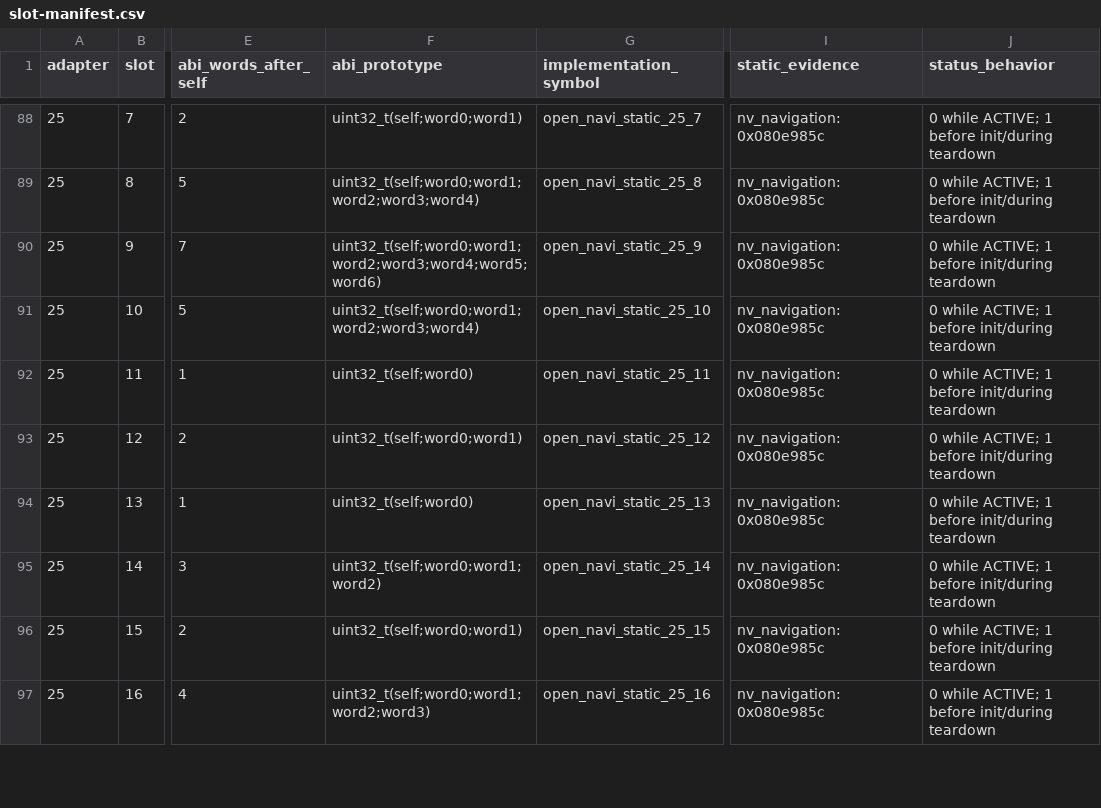
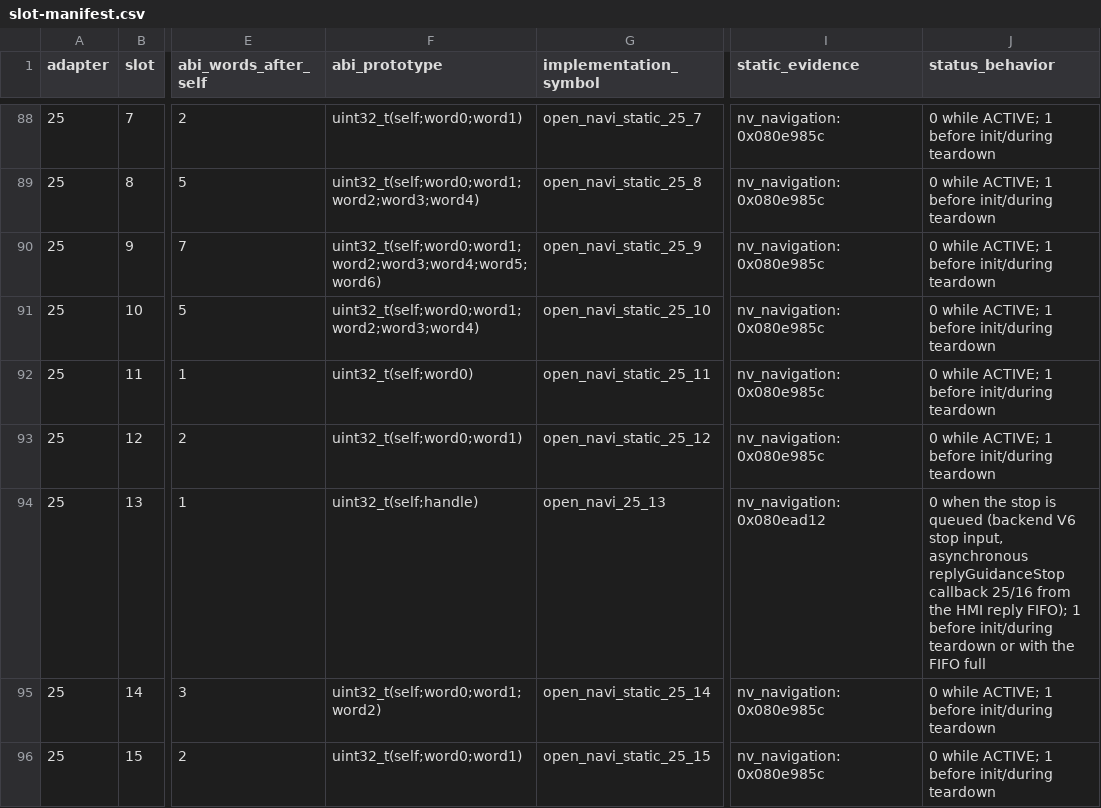
Before and after one commit to TimbreUnda/open_navicore, a CSV file: contracts/qr39/provider/slot-manifest.csv, drawn as a sheet; only a part is shown, gaps mark what is left out; the shorter side is filled out with more unchanged rows; the diff names each change by its address in the sheet, - before the commit and + after, or states it on an @@ line.

```diff
--- a/contracts/qr39/provider/slot-manifest.csv
+++ b/contracts/qr39/provider/slot-manifest.csv
-F94 (abi_prototype): uint32_t(self;word0)
+F94 (abi_prototype): uint32_t(self;handle)
-G94 (implementation_symbol): open_navi_static_25_13
+G94 (implementation_symbol): open_navi_25_13
-I94 (static_evidence): nv_navigation:0x080e985c
+I94 (static_evidence): nv_navigation:0x080ead12
-J94 (status_behavior): 0 while ACTIVE; 1 before init/during teardown
+J94 (status_behavior): 0 when the stop is queued (backend V6 stop input, asynchronous replyGuidanceStop callback 25/16 from the HMI reply FIFO); 1 before init/during teardown or with the FIFO full
```
Also changed, not shown: contracts/qr39/callbacks/static-contracts.csv, 27 other files.
